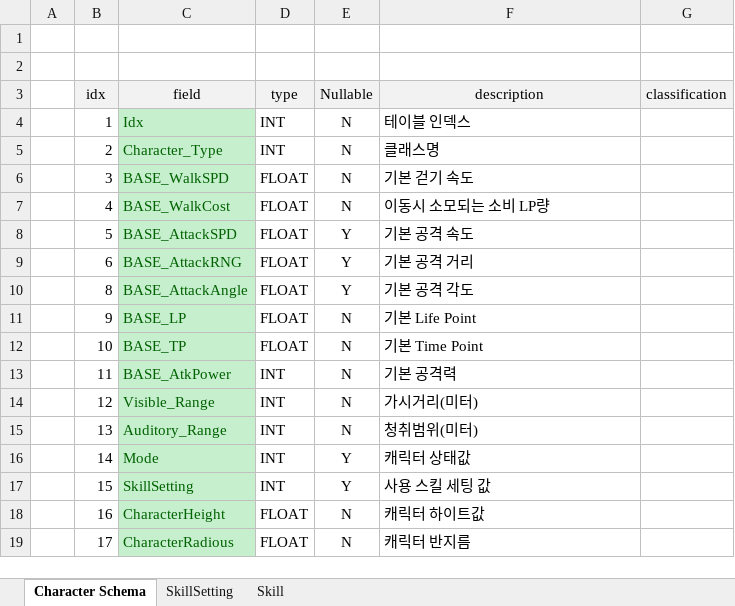
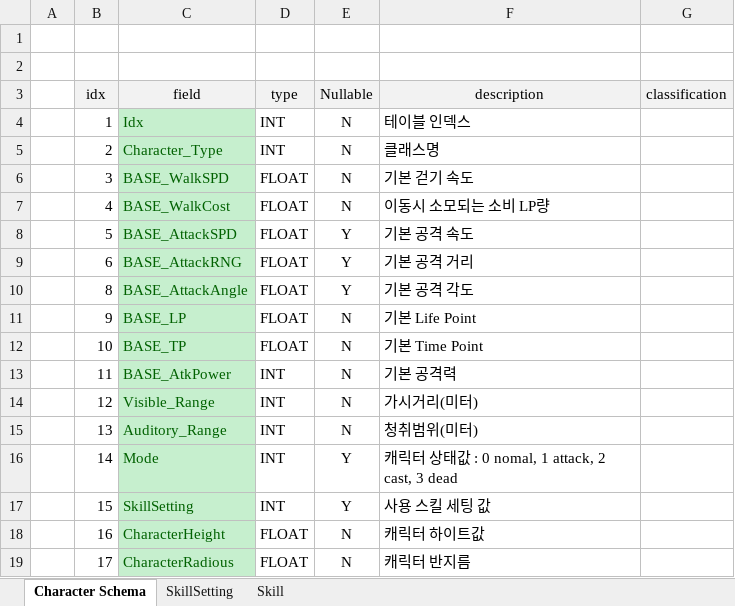
Before and after one commit to kahadra/ChparksGameDesignPlane, an Excel workbook: contents/Character.xlsx, sheet Character Schema, drawn as a sheet; values as stored, in another font and other column widths than the file's, no borders; the diff names each change by its address in the sheet, - before the commit and + after, or states it on an @@ line.

Commit message:
Update Character.xlsx

```diff
--- a/contents/Character.xlsx (sheet Character Schema)
+++ b/contents/Character.xlsx (sheet Character Schema)
-F16 (description): 캐릭터 상태값
+F16 (description): 캐릭터 상태값 : 0 nomal, 1 attack, 2 cast, 3 dead
```
